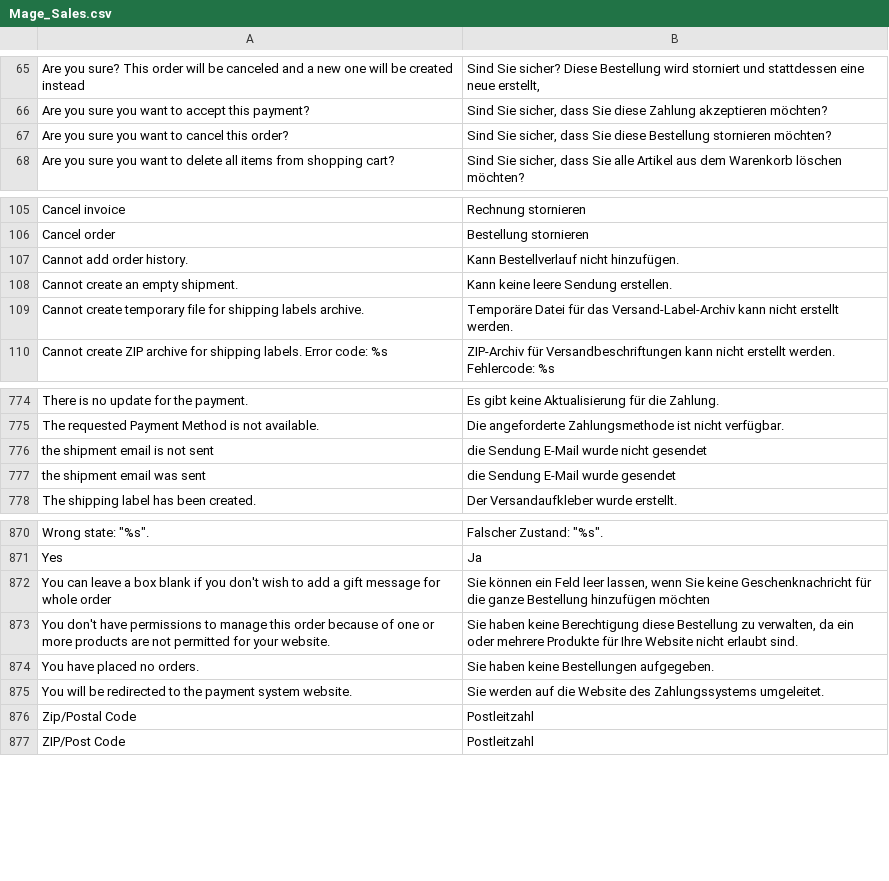
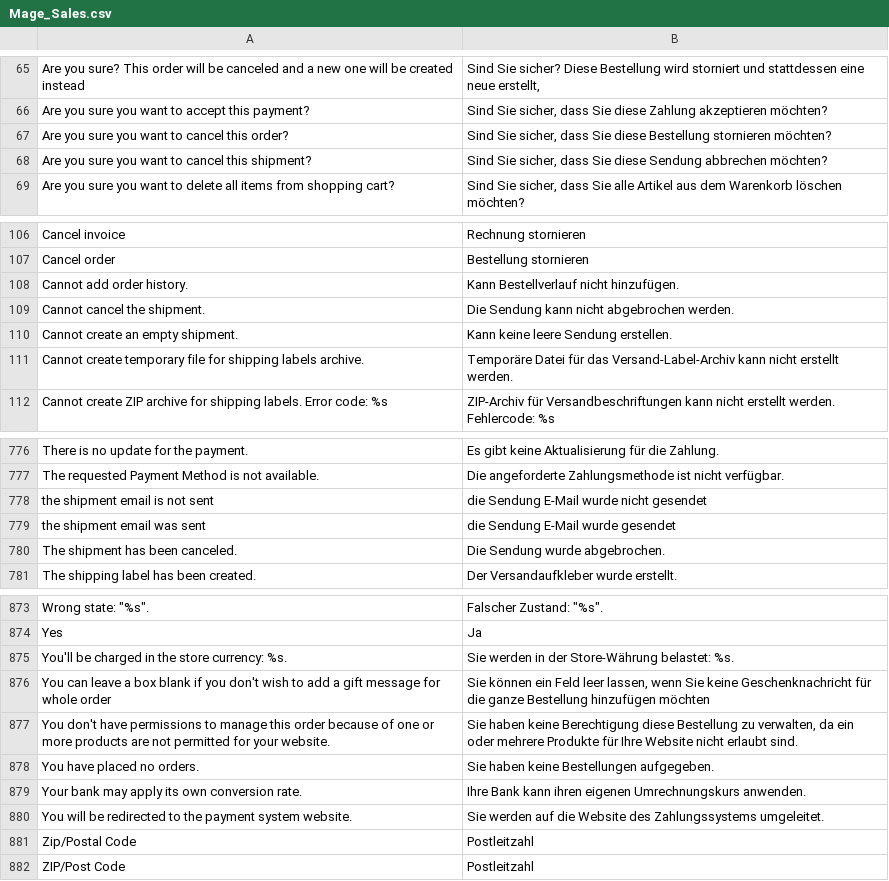
Before and after one commit to MahoCommerce/maho-language-de_DE, a CSV file: app/locale/de_DE/Mage_Sales.csv, drawn as a sheet; only a part is shown, gaps mark what is left out; the diff names each change by its address in the sheet, - before the commit and + after, or states it on an @@ line.

```diff
--- a/app/locale/de_DE/Mage_Sales.csv
+++ b/app/locale/de_DE/Mage_Sales.csv
+row 68: Are you sure you want to cancel this shipment? | Sind Sie sicher, dass Sie diese Sendung abbrechen möchten?
+row 109: Cannot cancel the shipment. | Die Sendung kann nicht abgebrochen werden.
+row 780: The shipment has been canceled. | Die Sendung wurde abgebrochen.
+row 875: You'll be charged in the store currency: %s. | Sie werden in der Store-Währung belastet: %s.
+row 879: Your bank may apply its own conversion rate. | Ihre Bank kann ihren eigenen Umrechnungskurs anwenden.
```
Also changed, not shown: app/locale/de_DE/Mage_Adminhtml.csv, app/locale/de_DE/Mage_Catalog.csv, 17 other files.
